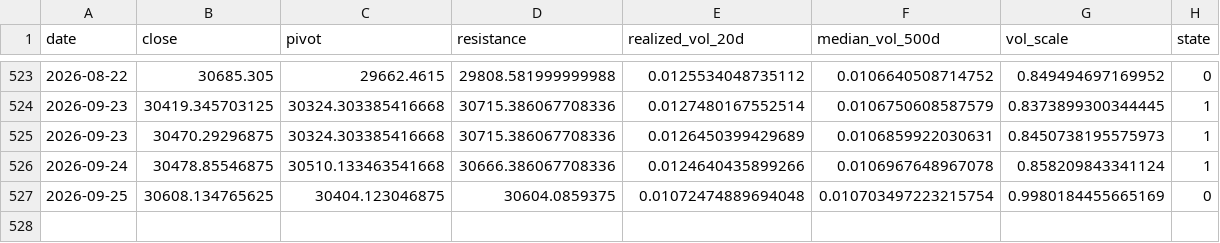
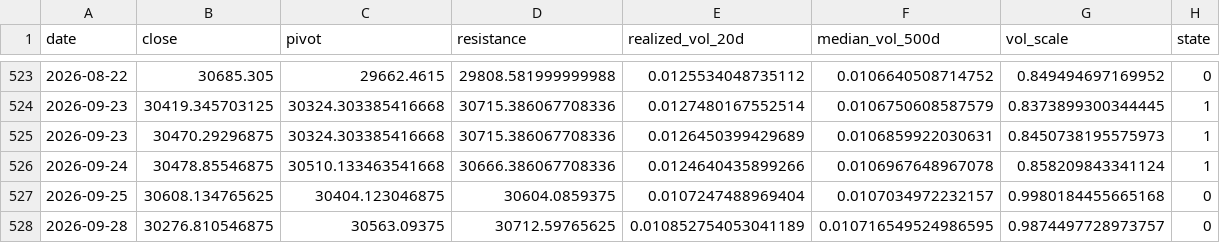
Before and after one commit to kenjtradez/STRAT1---LIVE, a CSV file: nas100_signal_log.csv, drawn as a sheet; only a part is shown, gaps mark what is left out.

```diff
--- a/nas100_signal_log.csv
+++ b/nas100_signal_log.csv
@@ -526,2 +526,3 @@ date,close,pivot,resistance,realized_vol_20d,median_vol_500d,vol_scale,state
 2026-09-24,30478.85546875,30510.133463541668,30666.386067708336,0.0124640435899266,0.0106967648967078,0.858209843341124,1
-2026-09-25,30608.134765625,30404.123046875,30604.0859375,0.01072474889694048,0.010703497223215754,0.9980184455665169,0
+2026-09-25,30608.134765625,30404.123046875,30604.0859375,0.0107247488969404,0.0107034972232157,0.9980184455665168,0
+2026-09-28,30276.810546875,30563.09375,30712.59765625,0.010852754053041189,0.010716549524986595,0.9874497728973757,0
```
